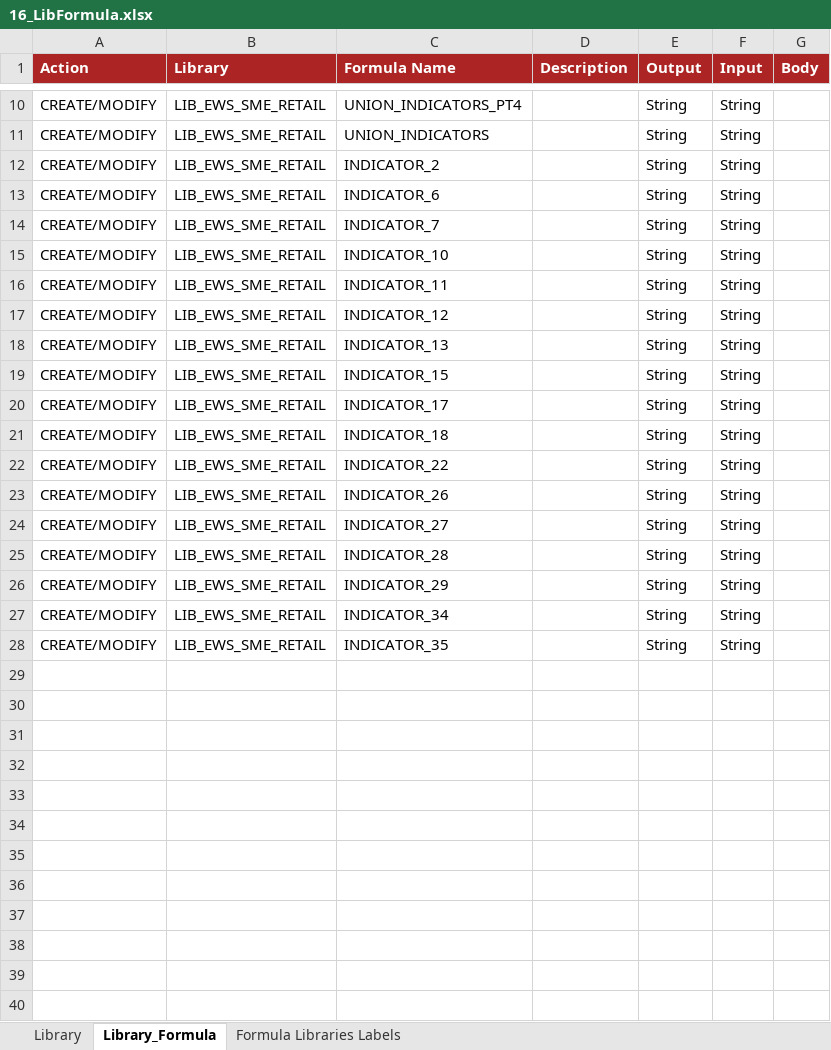
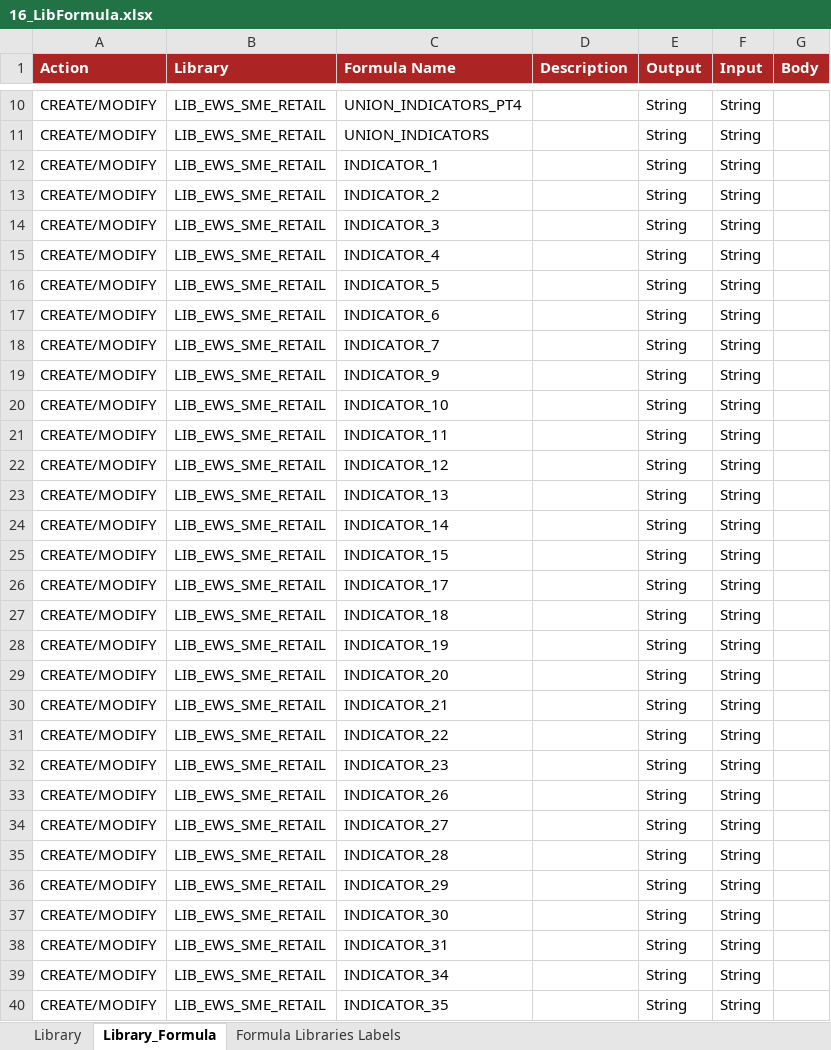
Before and after one commit to cybertop35/intelliJConf, an Excel workbook: earlywarning-pom/earlywarning-config/src/baf-configuration/16_LIB_EWS_SME_RETAIL/16_LibFormula.xlsx, sheet Library_Formula, drawn as a sheet; only a part is shown, gaps mark what is left out; values as stored, in another font and other column widths than the file's, no borders; charts and pictures not drawn; the diff covers the shown part only; the diff names each change by its address in the sheet, - before the commit and + after, or states it on an @@ line.

```diff
--- a/earlywarning-pom/earlywarning-config/src/baf-configuration/16_LIB_EWS_SME_RETAIL/16_LibFormula.xlsx (sheet Library_Formula)
+++ b/earlywarning-pom/earlywarning-config/src/baf-configuration/16_LIB_EWS_SME_RETAIL/16_LibFormula.xlsx (sheet Library_Formula)
+row 12: CREATE/MODIFY | LIB_EWS_SME_RETAIL | INDICATOR_1 |  | String | String
+row 14: CREATE/MODIFY | LIB_EWS_SME_RETAIL | INDICATOR_3 |  | String | String
+row 15: CREATE/MODIFY | LIB_EWS_SME_RETAIL | INDICATOR_4 |  | String | String
+row 16: CREATE/MODIFY | LIB_EWS_SME_RETAIL | INDICATOR_5 |  | String | String
+row 19: CREATE/MODIFY | LIB_EWS_SME_RETAIL | INDICATOR_9 |  | String | String
+row 24: CREATE/MODIFY | LIB_EWS_SME_RETAIL | INDICATOR_14 |  | String | String
+row 28: CREATE/MODIFY | LIB_EWS_SME_RETAIL | INDICATOR_19 |  | String | String
+row 29: CREATE/MODIFY | LIB_EWS_SME_RETAIL | INDICATOR_20 |  | String | String
+row 30: CREATE/MODIFY | LIB_EWS_SME_RETAIL | INDICATOR_21 |  | String | String
+row 32: CREATE/MODIFY | LIB_EWS_SME_RETAIL | INDICATOR_23 |  | String | String
+row 37: CREATE/MODIFY | LIB_EWS_SME_RETAIL | INDICATOR_30 |  | String | String
+row 38: CREATE/MODIFY | LIB_EWS_SME_RETAIL | INDICATOR_31 |  | String | String
```
Also changed, not shown: 2 added rows elsewhere in this sheet, earlywarning-pom/earlywarning-config/src/baf-instances/67_Inst_Variable_SME_RETAIL.xlsx, earlywarning-pom/earlywarning-config/src/baf-instances/68_Inst_Analysis_Unit_SME_RETAIL.xlsx, 3 other files.
